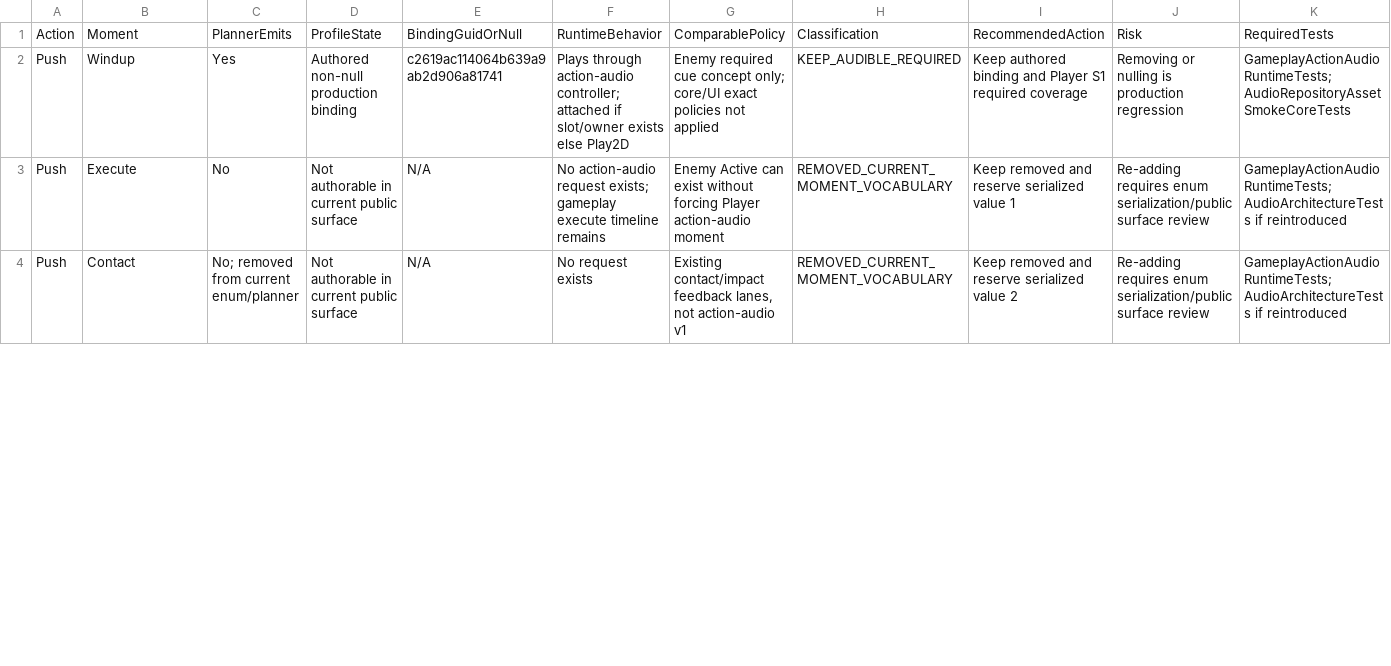
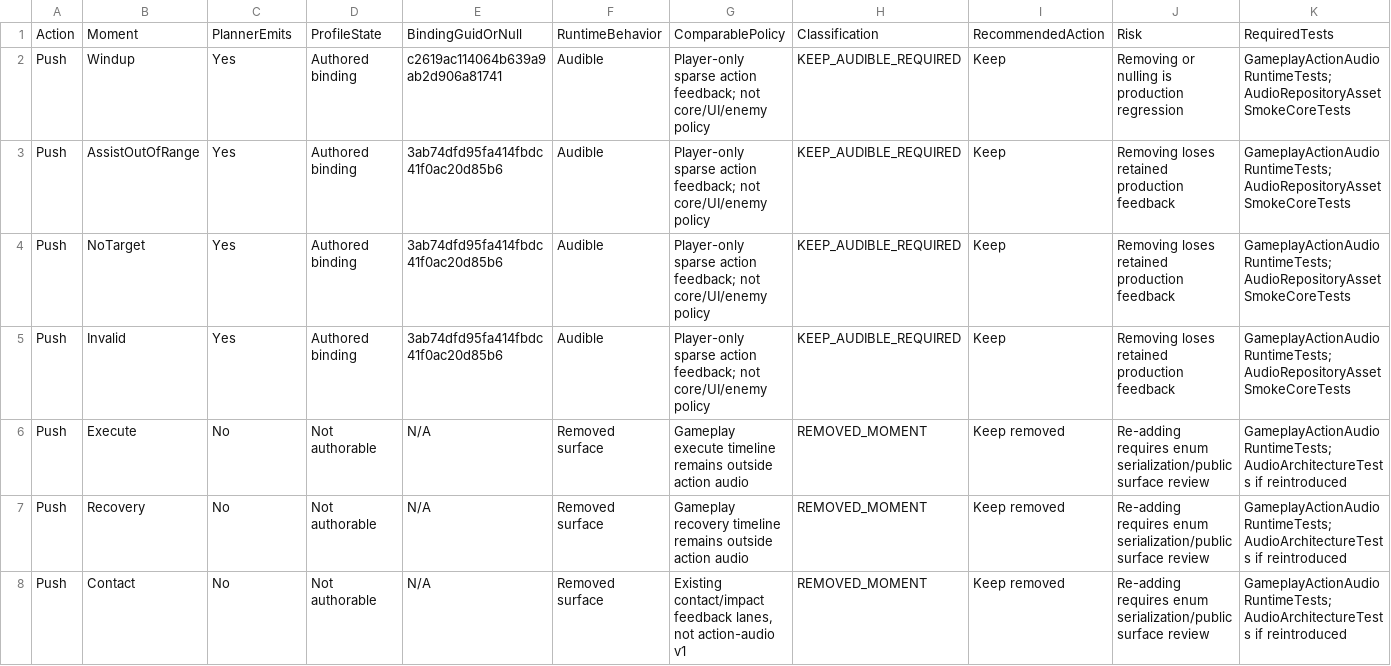
Before and after one commit to als79gur49/2026TeamProject_J2M, a CSV file: Docs/Architecture/PushFlipActionAudioMomentPolicy/Action Audio Moment Coverage Table.csv, drawn as a sheet; only a part is shown; the diff covers the shown part only.

Commit message:
docs: Audio - PushFlip action-audio removed moment 정책 동기화
- Push/Flip action-audio의 current public surface를 Windup, AssistOutOfRange, NoTarget, Invalid로 고정해 외부 source-of-truth와 governance 문서를 현재 코드 정책에 맞췄다.
- Execute, Recovery, Contact, ImpactEnemy, Blocked는 removed/reserved action-audio moment로 정리하고, raw serialized 값 1..5가 current profile authoring 값이 아님을 명시했다.
- gameplay action timeline의 execute/recovery는 계속 유지된다는 문구를 보존해 action-audio moment 제거와 gameplay timeline 제거가 혼동되지 않도록 했다.
- residual/policy audit 문서에는 superseded note를 추가해 과거 optional seam 조사 기록과 현재 owner decision을 분리했다.

```diff
--- a/Docs/Architecture/PushFlipActionAudioMomentPolicy/Action Audio Moment Coverage Table.csv
+++ b/Docs/Architecture/PushFlipActionAudioMomentPolicy/Action Audio Moment Coverage Table.csv
@@ -1,4 +1,8 @@
 Action,Moment,PlannerEmits,ProfileState,BindingGuidOrNull,RuntimeBehavior,ComparablePolicy,Classification,RecommendedAction,Risk,RequiredTests
-Push,Windup,Yes,"Authored non-null production binding","c2619ac114064b639a9ab2d906a81741","Plays through action-audio controller; attached if slot/owner exists else Play2D","Enemy required cue concept only; core/UI exact policies not applied",KEEP_AUDIBLE_REQUIRED,"Keep authored binding and Player S1 required coverage","Removing or nulling is production regression","GameplayActionAudioRuntimeTests; AudioRepositoryAssetSmokeCoreTests"
-Push,Execute,No,"Not authorable in current public surface","N/A","No action-audio request exists; gameplay execute timeline remains","Enemy Active can exist without forcing Player action-audio moment",REMOVED_CURRENT_MOMENT_VOCABULARY,"Keep removed and reserve serialized value 1","Re-adding requires enum serialization/public surface review","GameplayActionAudioRuntimeTests; AudioArchitectureTests if reintroduced"
-Push,Contact,"No; removed from current enum/planner","Not authorable in current public surface","N/A","No request exists","Existing contact/impact feedback lanes, not action-audio v1",REMOVED_CURRENT_MOMENT_VOCABULARY,"Keep removed and reserve serialized value 2","Re-adding requires enum serialization/public surface review","GameplayActionAudioRuntimeTests; AudioArchitectureTests if reintroduced"
+Push,Windup,Yes,"Authored binding","c2619ac114064b639a9ab2d906a81741",Audible,"Player-only sparse action feedback; not core/UI/enemy policy",KEEP_AUDIBLE_REQUIRED,Keep,"Removing or nulling is production regression","GameplayActionAudioRuntimeTests; AudioRepositoryAssetSmokeCoreTests"
+Push,AssistOutOfRange,Yes,"Authored binding","3ab74dfd95fa414fbdc41f0ac20d85b6",Audible,"Player-only sparse action feedback; not core/UI/enemy policy",KEEP_AUDIBLE_REQUIRED,Keep,"Removing loses retained production feedback","GameplayActionAudioRuntimeTests; AudioRepositoryAssetSmokeCoreTests"
+Push,NoTarget,Yes,"Authored binding","3ab74dfd95fa414fbdc41f0ac20d85b6",Audible,"Player-only sparse action feedback; not core/UI/enemy policy",KEEP_AUDIBLE_REQUIRED,Keep,"Removing loses retained production feedback","GameplayActionAudioRuntimeTests; AudioRepositoryAssetSmokeCoreTests"
+Push,Invalid,Yes,"Authored binding","3ab74dfd95fa414fbdc41f0ac20d85b6",Audible,"Player-only sparse action feedback; not core/UI/enemy policy",KEEP_AUDIBLE_REQUIRED,Keep,"Removing loses retained production feedback","GameplayActionAudioRuntimeTests; AudioRepositoryAssetSmokeCoreTests"
+Push,Execute,No,"Not authorable","N/A","Removed surface","Gameplay execute timeline remains outside action audio",REMOVED_MOMENT,"Keep removed","Re-adding requires enum serialization/public surface review","GameplayActionAudioRuntimeTests; AudioArchitectureTests if reintroduced"
+Push,Recovery,No,"Not authorable","N/A","Removed surface","Gameplay recovery timeline remains outside action audio",REMOVED_MOMENT,"Keep removed","Re-adding requires enum serialization/public surface review","GameplayActionAudioRuntimeTests; AudioArchitectureTests if reintroduced"
+Push,Contact,No,"Not authorable","N/A","Removed surface","Existing contact/impact feedback lanes, not action-audio v1",REMOVED_MOMENT,"Keep removed","Re-adding requires enum serialization/public surface review","GameplayActionAudioRuntimeTests; AudioArchitectureTests if reintroduced"
```
Also changed, not shown: 4 added rows, 3 removed rows and 34 edited cells elsewhere in this file, 8 other files.
